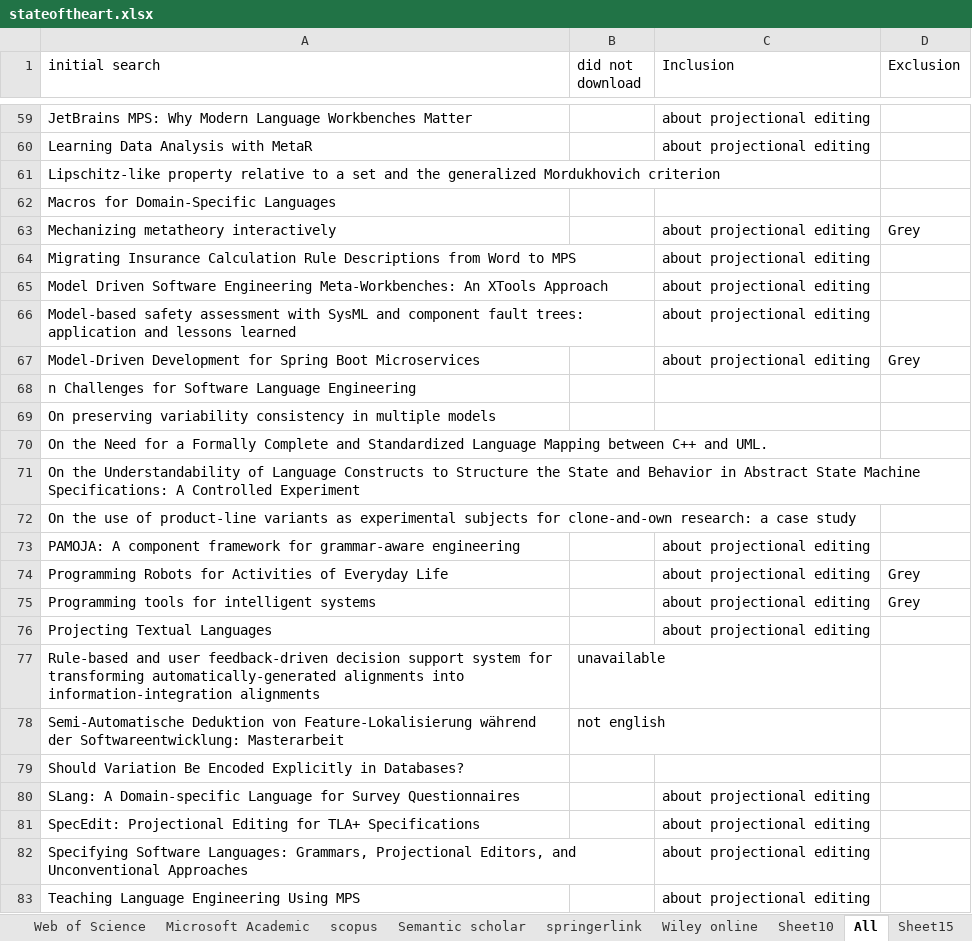
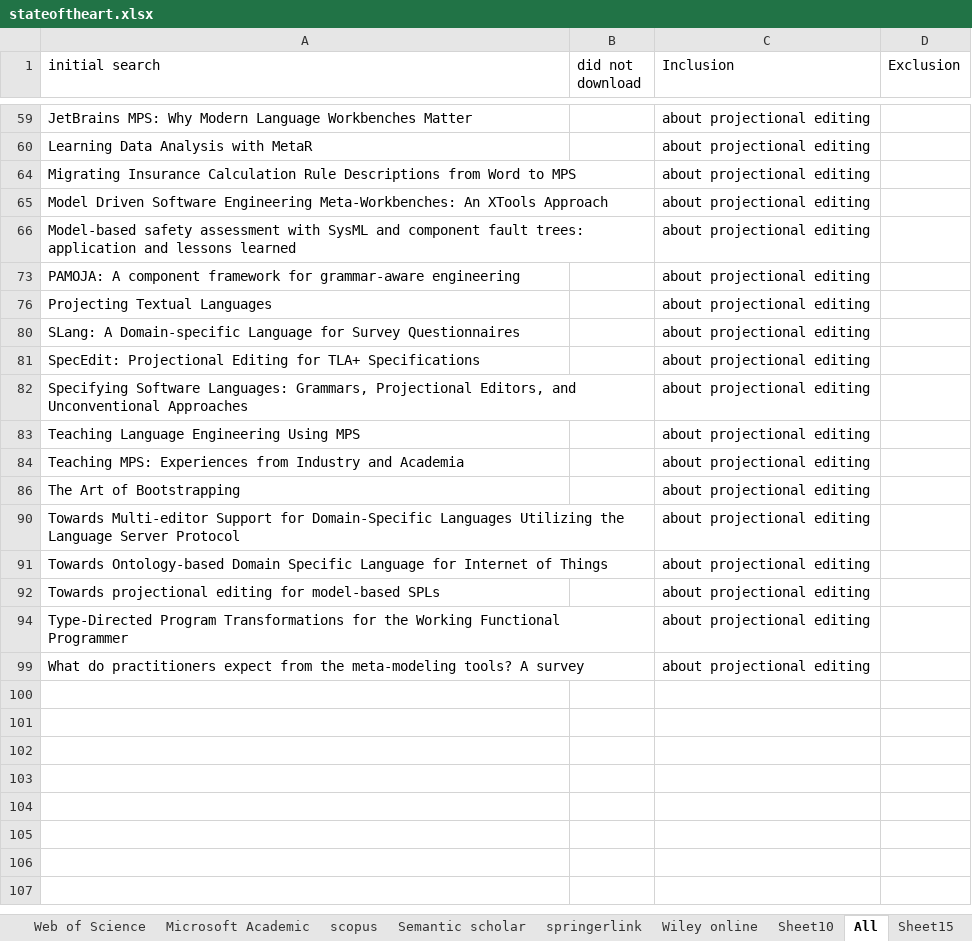
Before and after one commit to jewelEarthDeveloper/Thesis2021, an Excel workbook: Literature mapping/stateoftheart.xlsx, sheet All, drawn as a sheet; only a part is shown, gaps mark what is left out; the shorter side is filled out with more unchanged rows; values as stored, in another font and other column widths than the file's, no borders; the diff covers the shown part only; the diff names each change by its address in the sheet, - before the commit and + after, or states it on an @@ line.

```diff
--- a/Literature mapping/stateoftheart.xlsx (sheet All)
+++ b/Literature mapping/stateoftheart.xlsx (sheet All)
@@ row 61 hidden: Lipschitz-like property relative to a set and the generalized Mordukhovich criterion @@
@@ row 62 hidden: Macros for Domain-Specific Languages @@
@@ row 63 hidden: Mechanizing metatheory interactively |  | about projectional editing | Grey @@
@@ row 67 hidden: Model-Driven Development for Spring Boot Microservices |  | about projectional editing | Grey @@
@@ row 68 hidden: n Challenges for Software Language Engineering @@
@@ row 69 hidden: On preserving variability consistency in multiple models @@
@@ row 70 hidden: On the Need for a Formally Complete and Standardized Language Mapping between C++ and UML. @@
@@ row 71 hidden: On the Understandability of Language Constructs to Structure the State and Behavior in Abstract State Machine Specifications: A Controlled Experiment @@
@@ row 72 hidden: On the use of product-line variants as experimental subjects for clone-and-own research: a case study @@
@@ row 74 hidden: Programming Robots for Activities of Everyday Life |  | about projectional editing | Grey @@
@@ row 75 hidden: Programming tools for intelligent systems |  | about projectional editing | Grey @@
@@ row 77 hidden: Rule-based and user feedback-driven decision support system for transforming automatically-generated alignments into information-integration alignments | unavailable @@
@@ row 78 hidden: Semi-Automatische Deduktion von Feature-Lokalisierung während der Softwareentwicklung: Masterarbeit | not english @@
@@ row 79 hidden: Should Variation Be Encoded Explicitly in Databases? @@
```
Also changed, not shown: 36 hidden or unhidden rows elsewhere in this sheet, other sheet tabs, questionnaire log.xlsx, 14 other files.
